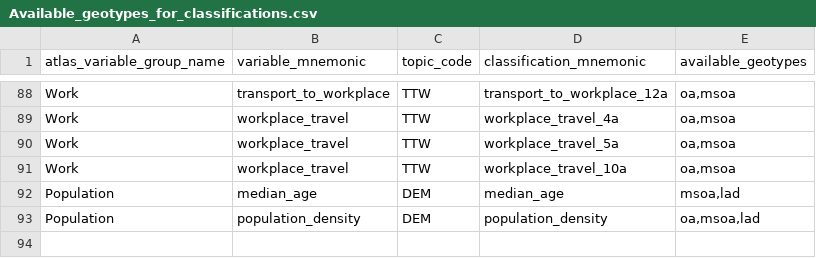
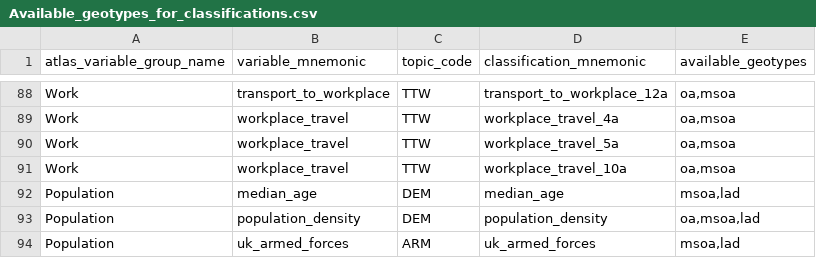
Before and after one commit to ONSdigital/dp-census-atlas, a CSV file: scripts/content/input_metadata_files/Available_geotypes_for_classifications.csv, drawn as a sheet; only a part is shown, gaps mark what is left out.

```diff
--- a/scripts/content/input_metadata_files/Available_geotypes_for_classifications.csv
+++ b/scripts/content/input_metadata_files/Available_geotypes_for_classifications.csv
@@ -93 +93,2 @@ Population,median_age,DEM,median_age,"msoa,lad"
 Population,population_density,DEM,population_density,"oa,msoa,lad"
+Population,uk_armed_forces,ARM,uk_armed_forces,"msoa,lad"
```
Also changed, not shown: scripts/content/input_metadata_files/Atlas_legend_strings.csv, scripts/content/input_metadata_files/Atlas_variables_short_descriptions.csv, 15 other files.
